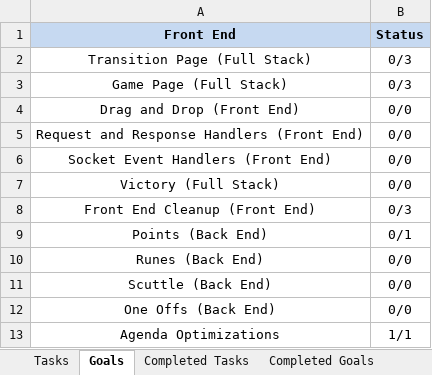
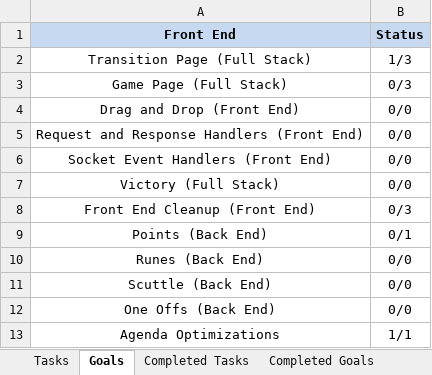
Before and after one commit to cuttle-cards/cuttle, an Excel workbook: Cuttle Project Management.xlsm, sheet Goals, drawn as a sheet; values as stored, in another font and other column widths than the file's, no borders; charts and pictures and conditional formats not drawn; the diff names each change by its address in the sheet, - before the commit and + after, or states it on an @@ line.

```diff
--- a/Cuttle Project Management.xlsm (sheet Goals)
+++ b/Cuttle Project Management.xlsm (sheet Goals)
-B2 (Status): 0/3
+B2 (Status): 1/3
```
Also changed, not shown: sheet Tasks, hidden cells, charts or pictures, 8 other files.
